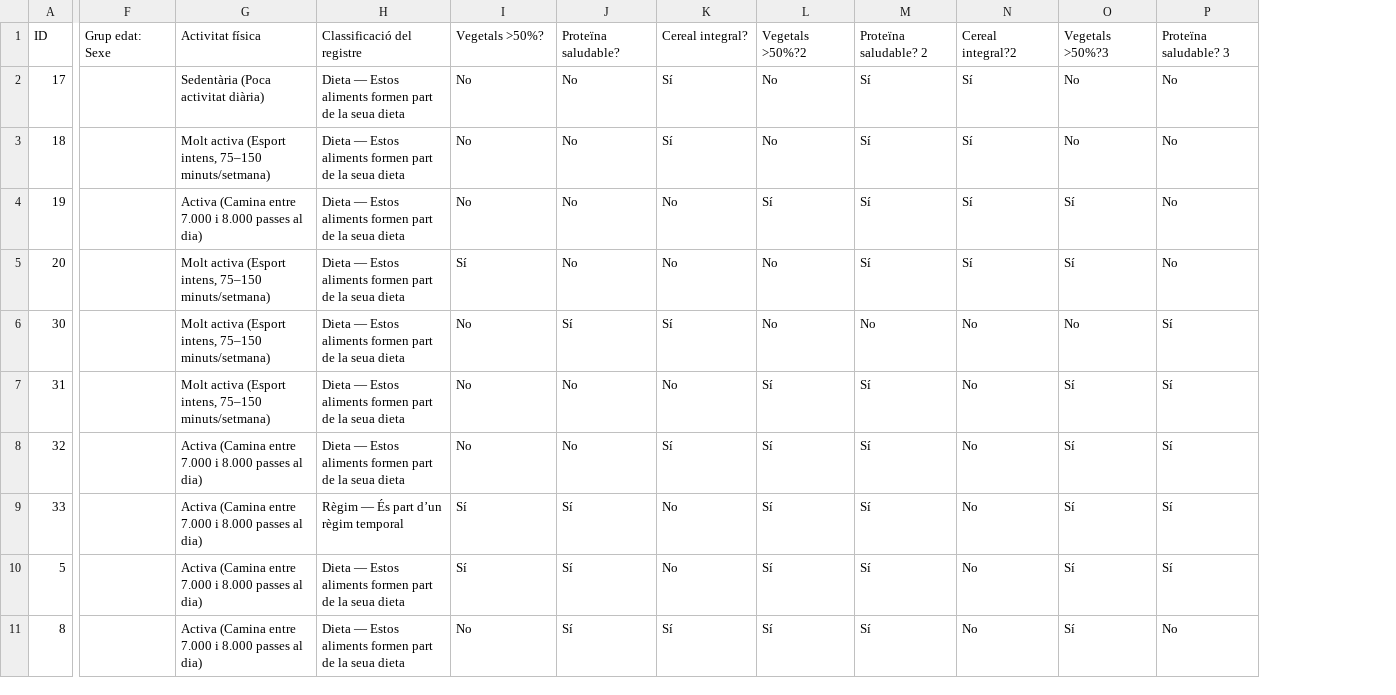
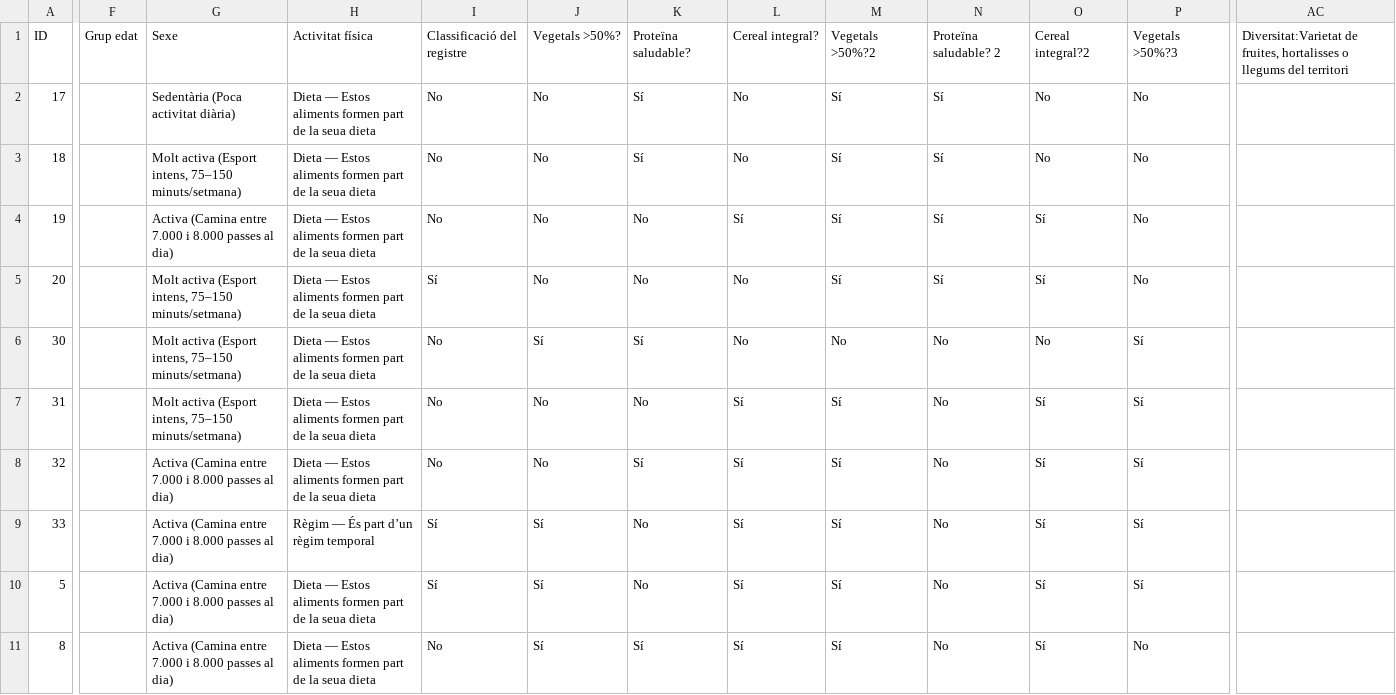
Before and after one commit to mcardenosah/investigacio_alimentacio, a CSV file: data.csv, drawn as a sheet; only a part is shown, gaps mark what is left out; removed rows and columns are numbered as before the commit, all else as after; the diff covers the shown part only; the diff names each change by its address in the sheet, - before the commit and + after, or states it on an @@ line.

Commit message:
Update data.csv

```diff
--- a/data.csv
+++ b/data.csv
-column F, row 1: Grup edat: Sexe
+column F, row 1: Grup edat
+column AC, row 1: Diversitat:Varietat de fruites, hortalisses o llegums del territori
-G1: Activitat física
+G1: Sexe
-H1: Classificació del registre
+H1: Activitat física
-I1: Vegetals >50%?
+I1: Classificació del registre
-J1: Proteïna saludable?
+J1: Vegetals >50%?
-K1: Cereal integral?
+K1: Proteïna saludable?
-L1: Vegetals >50%?2
+L1: Cereal integral?
-M1: Proteïna saludable? 2
+M1: Vegetals >50%?2
-N1: Cereal integral?2
+N1: Proteïna saludable? 2
-O1: Vegetals >50%?3
+O1: Cereal integral?2
-P1: Proteïna saludable? 3
+P1: Vegetals >50%?3
```
Also changed, not shown: 12 edited cells elsewhere in this file.
